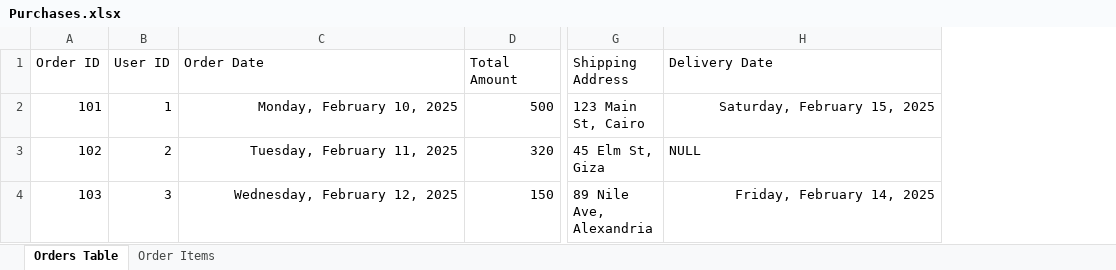
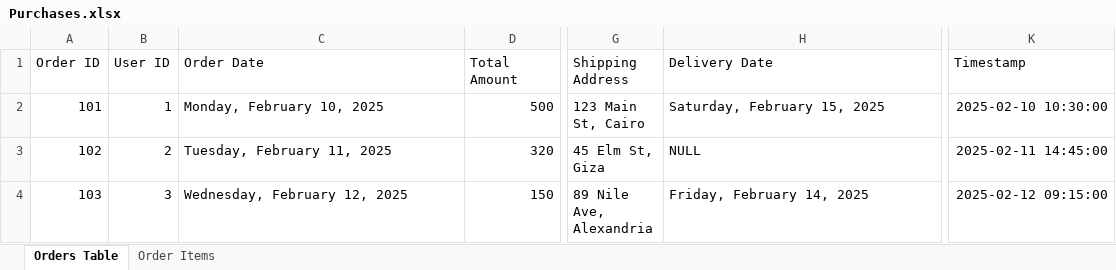
Before and after one commit to GraduationProjectSAMS/AI, an Excel workbook: Data/Purchases.xlsx, sheet Orders Table, drawn as a sheet; only a part is shown, gaps mark what is left out; values as stored, in another font and other column widths than the file's, no borders; the diff names each change by its address in the sheet, - before the commit and + after, or states it on an @@ line.

Commit message:
insert users

```diff
--- a/Data/Purchases.xlsx (sheet Orders Table)
+++ b/Data/Purchases.xlsx (sheet Orders Table)
+column K (Timestamp), rows 2-4: 2025-02-10 10:30:00 | 2025-02-11 14:45:00 | 2025-02-12 09:15:00
-C2:C4 alignment: right
+C2:C4 alignment: left
-H2 alignment: right
+H2 alignment: left
-H4 alignment: right
+H4 alignment: left
```
Also changed, not shown: 2 other files.
